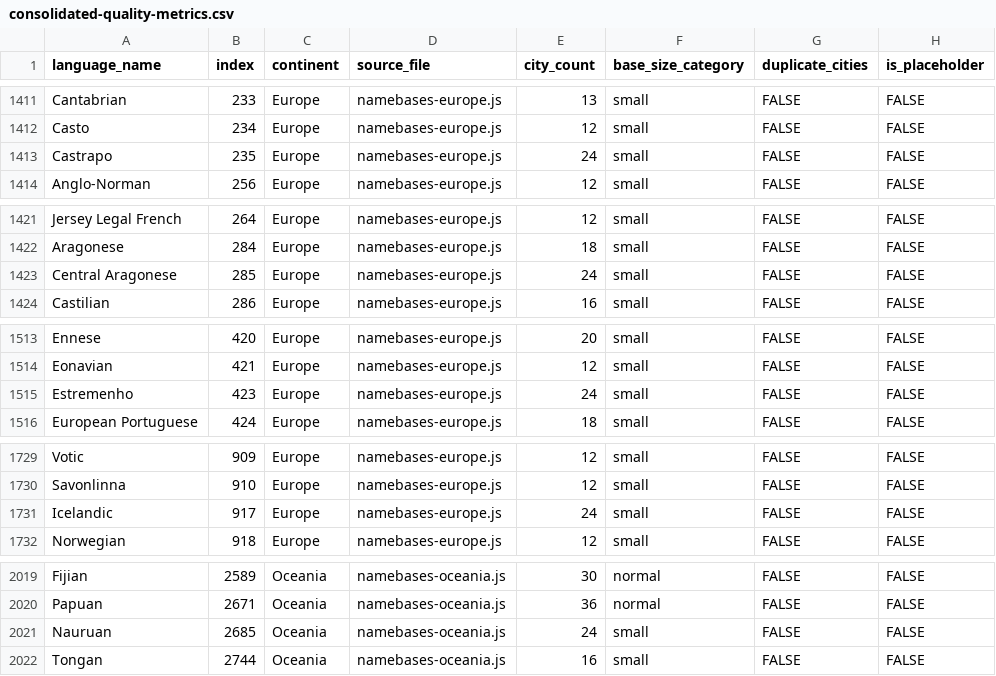
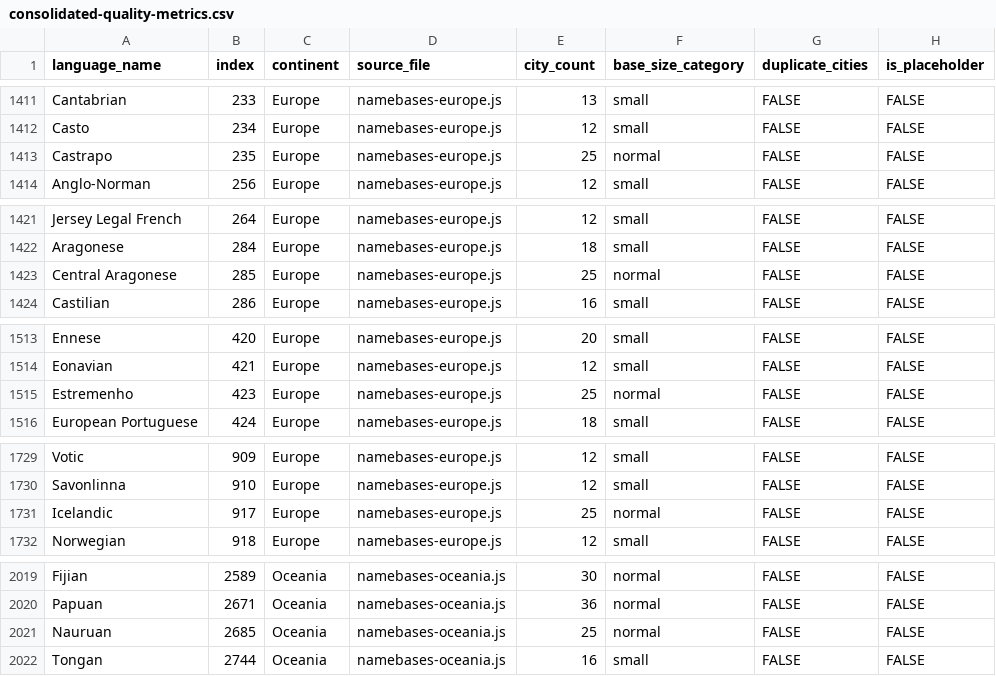
Before and after one commit to burgercrisis/Fantasy-Map-Generator, a CSV file: docs/reports/consolidated-quality-metrics.csv, drawn as a sheet; only a part is shown, gaps mark what is left out; the diff names each change by its address in the sheet, - before the commit and + after, or states it on an @@ line.

Commit message:
feat(namebases): Wave 1 - enhance 5 languages to normal category
Added 1 authentic city to each language (24→25 cities):
- Castrapo (Europe): Added Tui (Galician-Portuguese border)
- Central Aragonese (Europe): Added Ansó (Aragonese Pyrenees)
- Estremenho (Europe): Added Estremoz (Alentejo, Portugal)
- Icelandic (Europe): Added Stykkishólmur (western Iceland)
- Nauruan (Oceania): Replaced placeholders with real locations

Normal category: 166 languages (+5 from this wave)
Quality maintained at 99.2%

```diff
--- a/docs/reports/consolidated-quality-metrics.csv
+++ b/docs/reports/consolidated-quality-metrics.csv
-E1413 (city_count): 24
+E1413 (city_count): 25
-F1413 (base_size_category): small
+F1413 (base_size_category): normal
-E1423 (city_count): 24
+E1423 (city_count): 25
-F1423 (base_size_category): small
+F1423 (base_size_category): normal
-E1515 (city_count): 24
+E1515 (city_count): 25
-F1515 (base_size_category): small
+F1515 (base_size_category): normal
-E1731 (city_count): 24
+E1731 (city_count): 25
-F1731 (base_size_category): small
+F1731 (base_size_category): normal
-E2021 (city_count): 24
+E2021 (city_count): 25
-F2021 (base_size_category): small
+F2021 (base_size_category): normal
```
Also changed, not shown: 3 other files.
